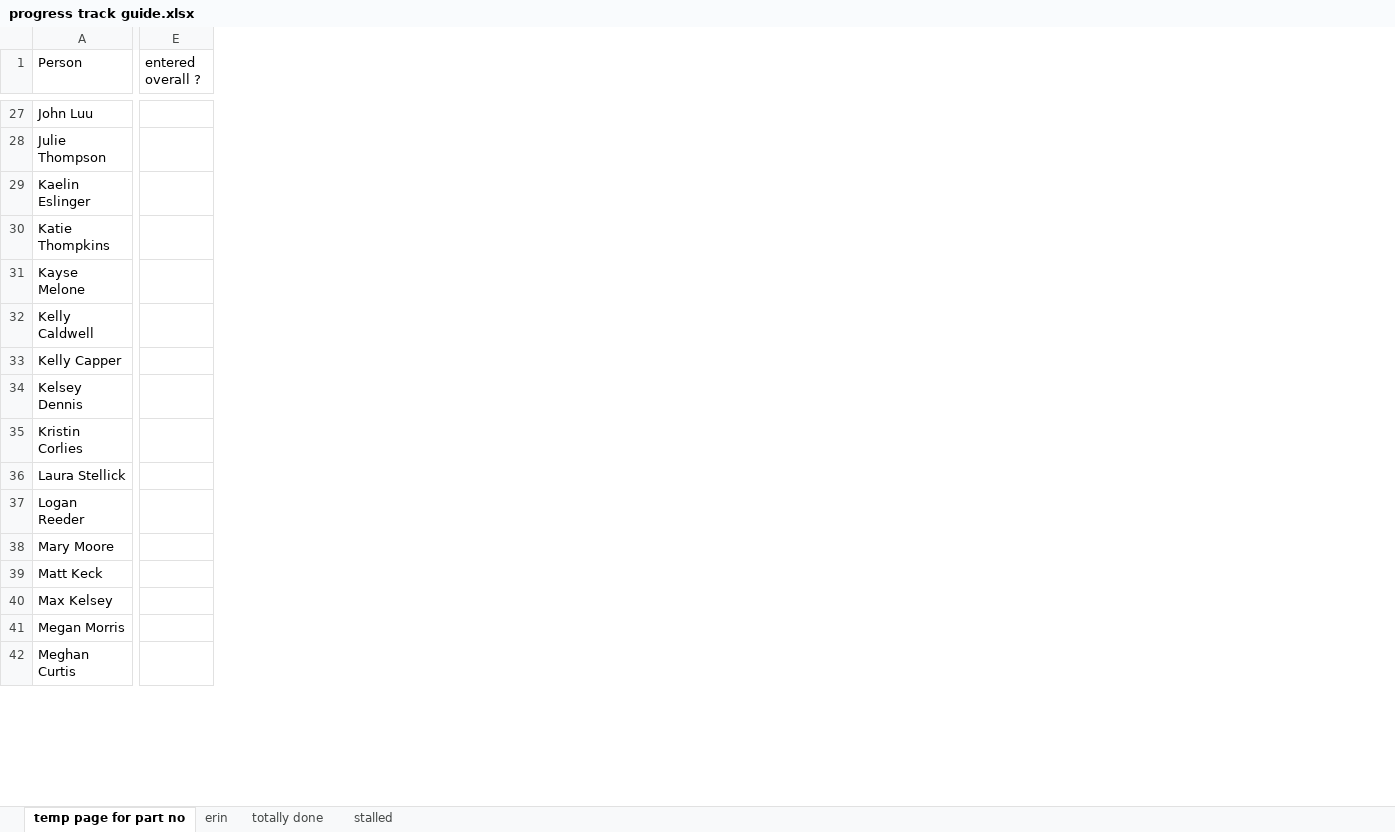
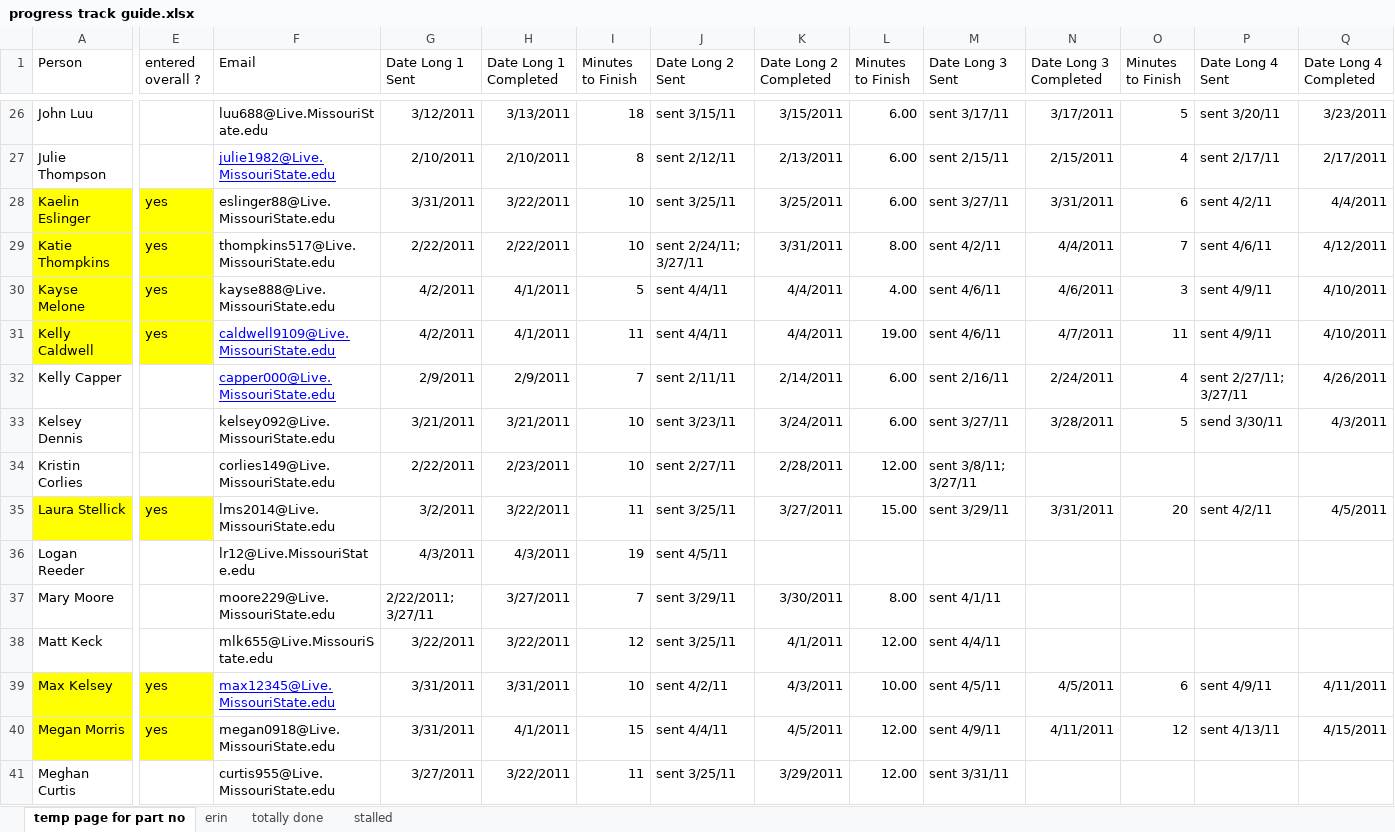
Before and after one commit to doomlab/JAM-git, an Excel workbook: longitudinal ratings/exp set up/progress track guide.xlsx, sheet temp page for part no, drawn as a sheet; only a part is shown, gaps mark what is left out; values as stored, in another font and other column widths than the file's, no borders; addresses are those after the commit; the diff covers the shown part only; the diff names each change by its address in the sheet, - before the commit and + after, or states it on an @@ line.

```diff
--- a/longitudinal ratings/exp set up/progress track guide.xlsx (sheet temp page for part no)
+++ b/longitudinal ratings/exp set up/progress track guide.xlsx (sheet temp page for part no)
+column F (Email), rows 26-41: luu688@Live.MissouriState.edu | julie1982@Live.MissouriState.edu | eslinger88@Live.MissouriState.edu | thompkins517@Live.MissouriState.edu | kayse888@Live.MissouriState.edu | caldwell9109@Live.MissouriState.edu | capper000@Live.MissouriState.edu | kelsey092@Live.MissouriState.edu | corlies149@Live.MissouriState.edu | lms2014@Live.MissouriState.edu | lr12@Live.MissouriState.edu | moore229@Live.MissouriState.edu | mlk655@Live.MissouriState.edu | max12345@Live.MissouriState.edu | megan0918@Live.MissouriState.edu | curtis955@Live.MissouriState.edu
+column G (Date Long 1 Sent), rows 26-41: 3/12/2011 | 2/10/2011 | 3/31/2011 | 2/22/2011 | 4/2/2011 | 4/2/2011 | 2/9/2011 | 3/21/2011 | 2/22/2011 | 3/2/2011 | 4/3/2011 | 2/22/2011; 3/27/11 | 3/22/2011 | 3/31/2011 | 3/31/2011 | 3/27/2011
+column H (Date Long 1 Completed), rows 26-41: 3/13/2011 | 2/10/2011 | 3/22/2011 | 2/22/2011 | 4/1/2011 | 4/1/2011 | 2/9/2011 | 3/21/2011 | 2/23/2011 | 3/22/2011 | 4/3/2011 | 3/27/2011 | 3/22/2011 | 3/31/2011 | 4/1/2011 | 3/22/2011
+column I (Minutes to Finish), rows 26-41: 18 | 8 | 10 | 10 | 5 | 11 | 7 | 10 | 10 | 11 | 19 | 7 | 12 | 10 | 15 | 11
+column J (Date Long 2 Sent), rows 26-41: sent 3/15/11 | sent 2/12/11 | sent 3/25/11 | sent 2/24/11; 3/27/11 | sent 4/4/11 | sent 4/4/11 | sent 2/11/11 | sent 3/23/11 | sent 2/27/11 | sent 3/25/11 | sent 4/5/11 | sent 3/29/11 | sent 3/25/11 | sent 4/2/11 | sent 4/4/11 | sent 3/25/11
+column K (Date Long 2 Completed), rows 26-41: 3/15/2011 | 2/13/2011 | 3/25/2011 | 3/31/2011 | 4/4/2011 | 4/4/2011 | 2/14/2011 | 3/24/2011 | 2/28/2011 | 3/27/2011 |  | 3/30/2011 | 4/1/2011 | 4/3/2011 | 4/5/2011 | 3/29/2011
+column L (Minutes to Finish), rows 26-41: 6.00 | 6.00 | 6.00 | 8.00 | 4.00 | 19.00 | 6.00 | 6.00 | 12.00 | 15.00 |  | 8.00 | 12.00 | 10.00 | 12.00 | 12.00
+column M (Date Long 3 Sent), rows 26-41: sent 3/17/11 | sent 2/15/11 | sent 3/27/11 | sent 4/2/11 | sent 4/6/11 | sent 4/6/11 | sent 2/16/11 | sent 3/27/11 | sent 3/8/11; 3/27/11 | sent 3/29/11 |  | sent 4/1/11 | sent 4/4/11 | sent 4/5/11 | sent 4/9/11 | sent 3/31/11
+column N (Date Long 3 Completed), rows 26-40: 3/17/2011 | 2/15/2011 | 3/31/2011 | 4/4/2011 | 4/6/2011 | 4/7/2011 | 2/24/2011 | 3/28/2011 |  | 3/31/2011 |  |  |  | 4/5/2011 | 4/11/2011
+column O (Minutes to Finish), rows 26-40: 5 | 4 | 6 | 7 | 3 | 11 | 4 | 5 |  | 20 |  |  |  | 6 | 12
+column P (Date Long 4 Sent), rows 26-40: sent 3/20/11 | sent 2/17/11 | sent 4/2/11 | sent 4/6/11 | sent 4/9/11 | sent 4/9/11 | sent 2/27/11; 3/27/11 | send 3/30/11 |  | sent 4/2/11 |  |  |  | sent 4/9/11 | sent 4/13/11
+column Q (Date Long 4 Completed), rows 26-40: 3/23/2011 | 2/17/2011 | 4/4/2011 | 4/12/2011 | 4/10/2011 | 4/10/2011 | 4/26/2011 | 4/3/2011 |  | 4/5/2011 |  |  |  | 4/11/2011 | 4/15/2011
-A28:E31 fill: none
+A28:E31 fill: #FFFF00
-E28:E31 (entered overall ?): (empty)
+E28:E31 (entered overall ?): yes
-A35:E35 fill: none
+A35:E35 fill: #FFFF00
-E35 (entered overall ?): (empty)
+E35 (entered overall ?): yes
-A39:E40 fill: none
+A39:E40 fill: #FFFF00
-E39:E40 (entered overall ?): (empty)
+E39:E40 (entered overall ?): yes
```
Also changed, not shown: 1 removed row, 11 added columns, 9 edited cells and cell formats elsewhere in this sheet, formulas that keep their value, longitudinal ratings/old analyses/data/slope intercept data.xlsx, 2 other files.
